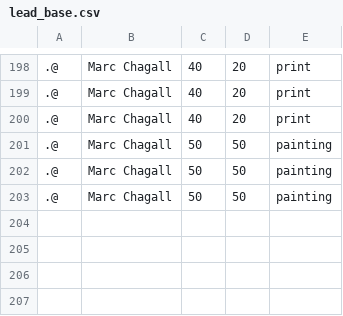
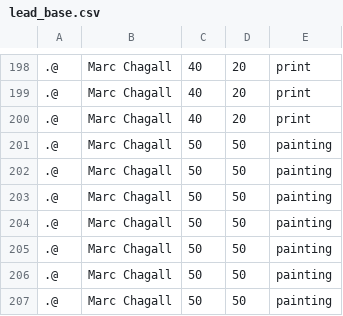
Before and after one commit to cryptogazzetta/Arte, a CSV file: apps/price_suggest/lead_base.csv, drawn as a sheet; only a part is shown, gaps mark what is left out; the diff names each change by its address in the sheet, - before the commit and + after, or states it on an @@ line.

```diff
--- a/apps/price_suggest/lead_base.csv
+++ b/apps/price_suggest/lead_base.csv
+row 204: .@ | Marc Chagall | 50 | 50 | painting
+row 205: .@ | Marc Chagall | 50 | 50 | painting
+row 206: .@ | Marc Chagall | 50 | 50 | painting
+row 207: .@ | Marc Chagall | 50 | 50 | painting
```
Also changed, not shown: 9 other files.
